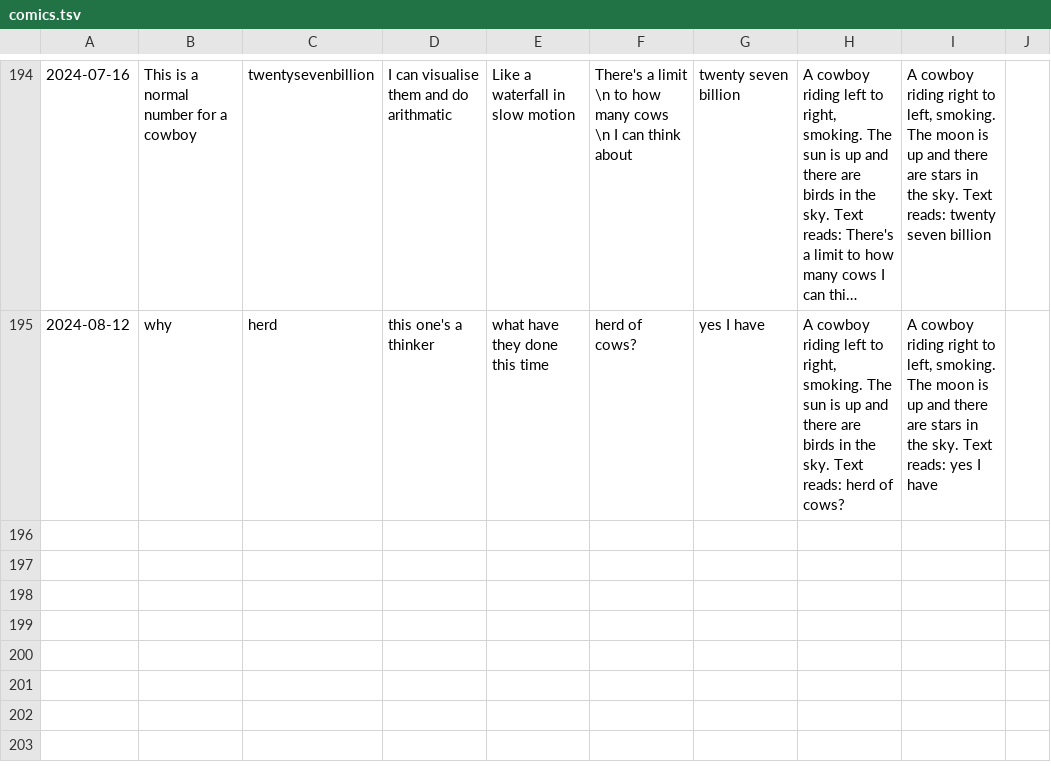
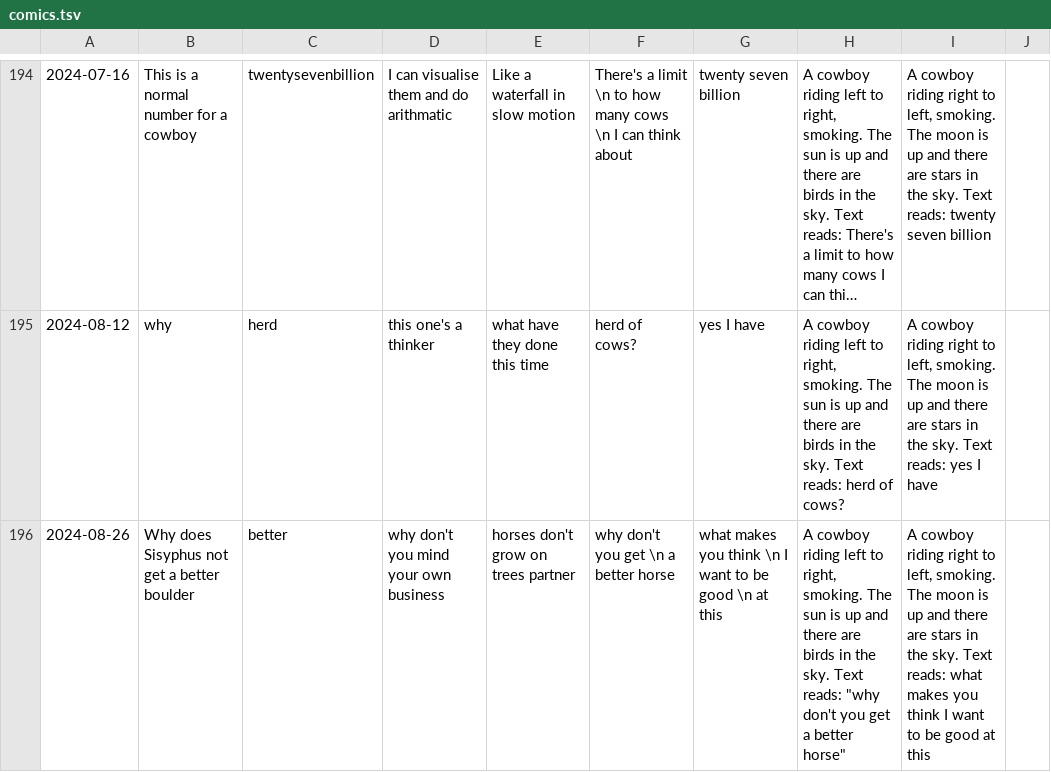
Before and after one commit to Louis-yes/return.horse, a TSV file: clay/comics.tsv, drawn as a sheet; only a part is shown, gaps mark what is left out; long unchanged cells end in ….

```diff
--- a/clay/comics.tsv
+++ b/clay/comics.tsv
@@ -195 +195,2 @@
 2024-08-12	why	herd	this one's a thinker	what have they done this time	herd of cows?	yes I have	A cowboy riding left to right, smoking. The sun is up and there are birds in the sky. Text reads: herd of cows?	A cowboy riding right to left, smoking. The moon is up and there are stars in the sky. Text reads: yes I have
+2024-08-26	Why does Sisyphus not get a better boulder	better	why don't you mind your own business	horses don't grow on trees partner	"why don't you get \n a better horse"	what makes you think \n  I want to be good \n  at this	A cowboy riding left to right, smoking. The sun is up and there are birds in the sky. Text reads: "why don't you get a better horse"	A cowboy riding right to left, smoking. The moon is up and there are stars in the sky. Text reads: what makes you think  I want to be good  at this
```
Also changed, not shown: 1 other file.
